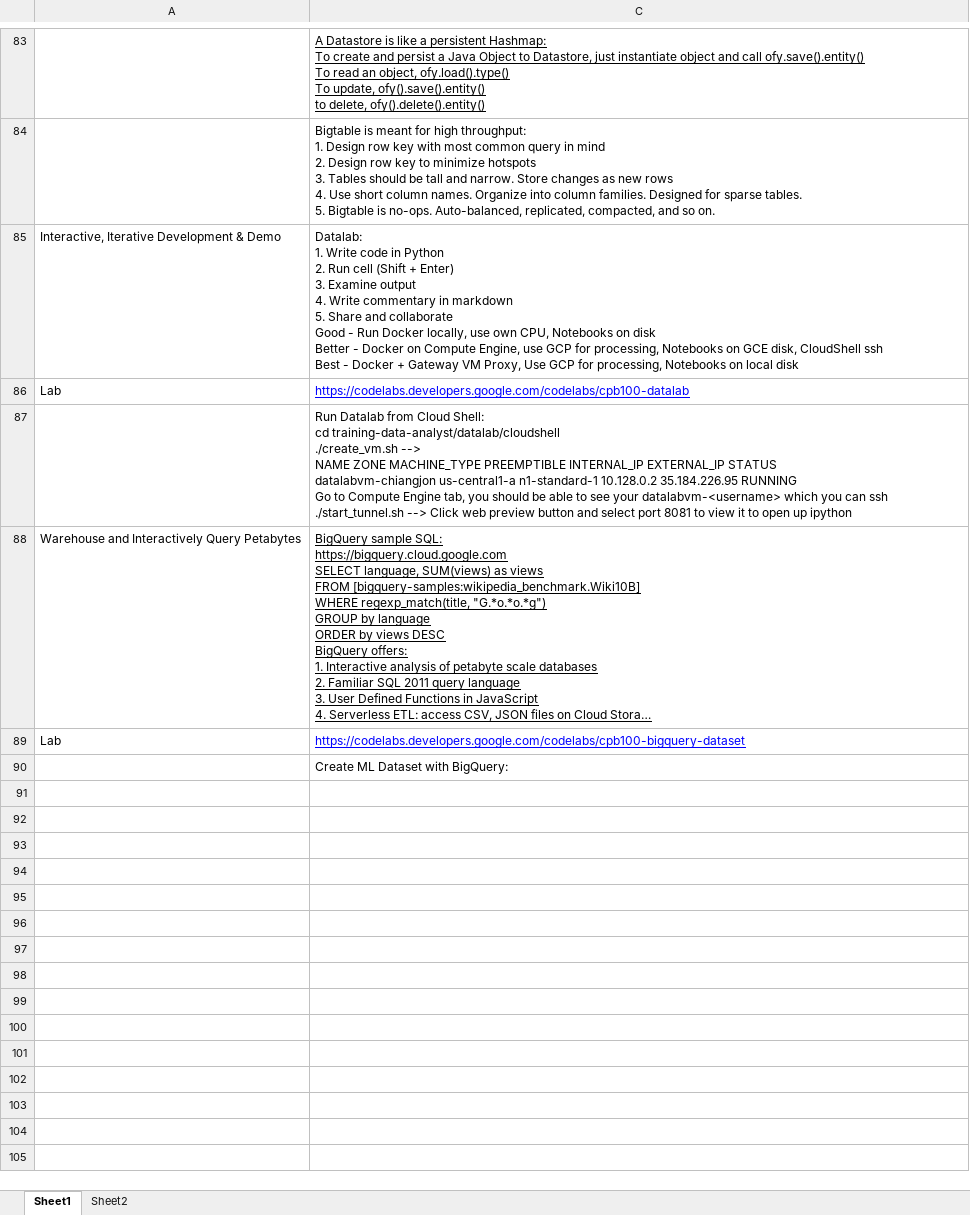
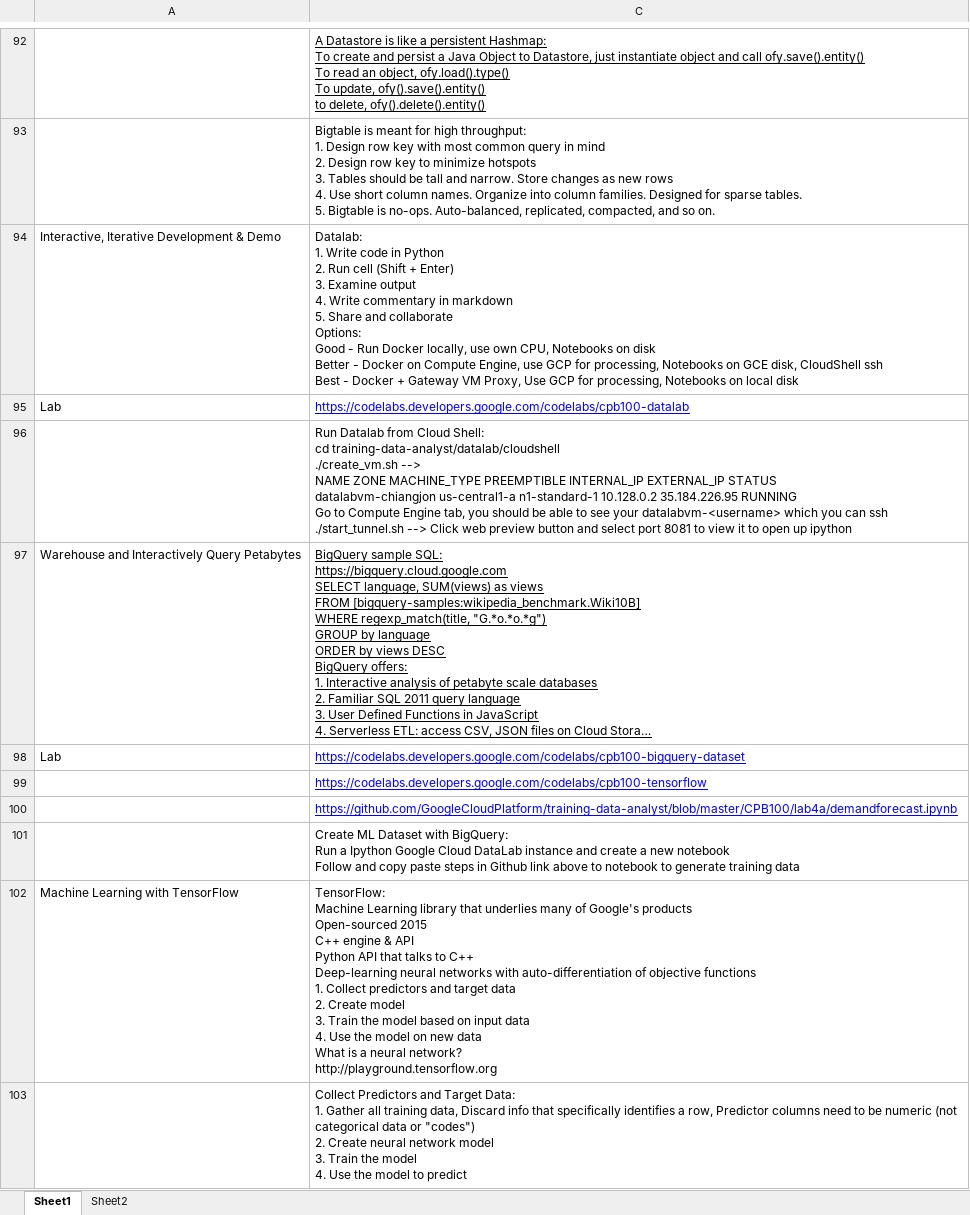
Before and after one commit to addseq/google_cloud, an Excel workbook: AWS_GCP.xlsx, sheet Sheet1, drawn as a sheet; only a part is shown, gaps mark what is left out; long unchanged cells end in …; values as stored, in another font and other column widths than the file's, no borders; addresses are those after the commit; ↵ is a line break in a cell; the diff covers the shown part only; the diff names each change by its address in the sheet, - before the commit and + after, or states it on an @@ line.

```diff
--- a/AWS_GCP.xlsx (sheet Sheet1)
+++ b/AWS_GCP.xlsx (sheet Sheet1)
-C94: …and collaborate ↵ Good -…
+C94: …and collaborate ↵ Options: ↵ Good -…
-C99: Create ML Dataset with BigQuery:
+C99: https://codelabs.developers.google.com/codelabs/cpb100-tensorflow
@@ C99 underline: off → on, text colour: black → #0000FF @@
+row 100:  | https://github.com/GoogleCloudPlatform/training-data-analyst/blob/master/CPB100/lab4a/demandforecast.ipynb
+row 101:  | Create ML Dataset with BigQuery: ↵ Run a Ipython Google Cloud DataLab instance and create a new notebook ↵ Follow and copy paste steps in Github link above to notebook to generate training data
+row 102: Machine Learning with TensorFlow | TensorFlow: ↵ Machine Learning library that underlies many of Google's products ↵ Open-sourced 2015 ↵ C++ engine & API ↵ Python API that talks to C++ ↵ Deep-learning neural networks with auto-differentiation of objective functions ↵ 1. Collect predictors and target data ↵ 2. Create model ↵ 3. Train the model based on input data ↵ 4. Use the model on new data ↵ What is a neural network? ↵ http://playground.tensorflow.org
+row 103:  | Collect Predictors and Target Data: ↵ 1. Gather all training data, Discard info that specifically identifies a row, Predictor columns need to be numeric (not categorical data or "codes") ↵ 2. Create neural network model ↵ 3. Train the model ↵ 4. Use the model to predict
```
Also changed, not shown: 20 added rows, 2 removed rows and 12 edited cells elsewhere in this sheet, hidden cells.
